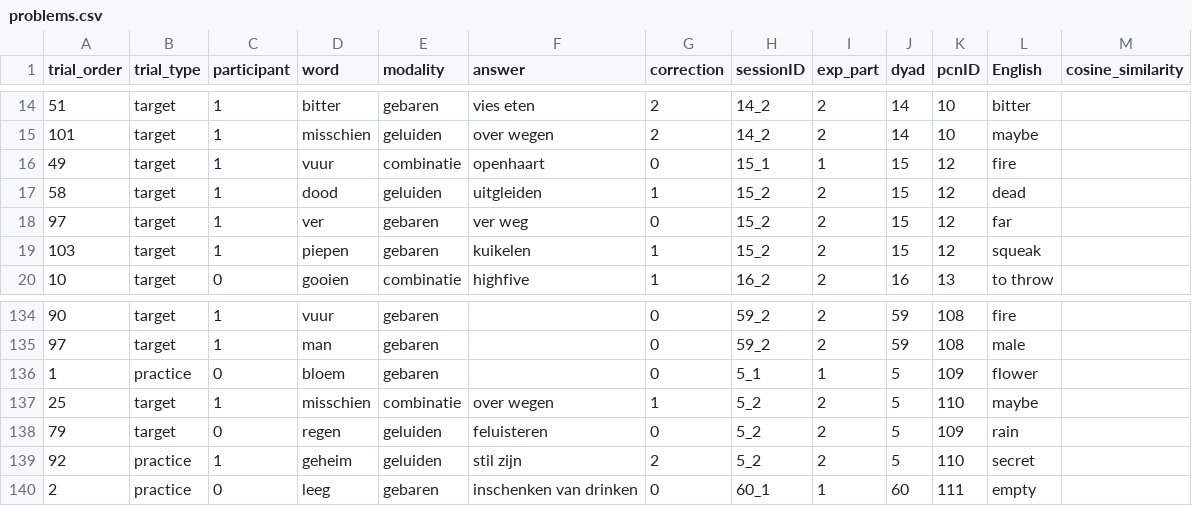
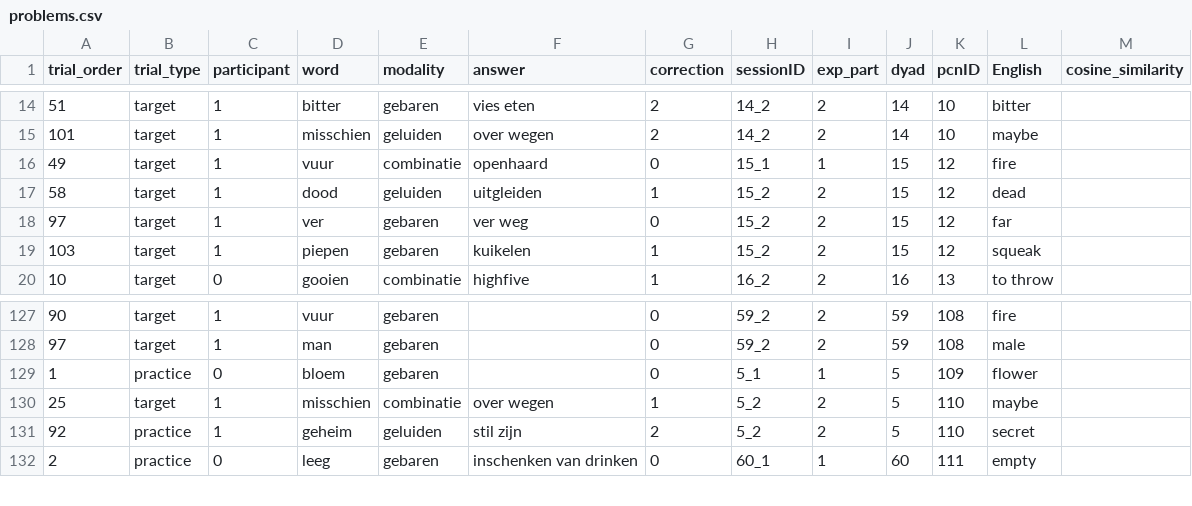
Before and after one commit to sarkadava/FLESH_Expressibility_vs_guessability, a CSV file: dataset/problems.csv, drawn as a sheet; only a part is shown, gaps mark what is left out; the diff covers the shown part only.

```diff
--- a/dataset/problems.csv
+++ b/dataset/problems.csv
@@ -15,3 +15,3 @@ trial_order,trial_type,participant,word,modality,answer,correction,sessionID,exp
 101,target,1,misschien,geluiden,over wegen,2,14_2,2,14,10,maybe,
-49,target,1,vuur,combinatie,openhaart,0,15_1,1,15,12,fire,
+49,target,1,vuur,combinatie,openhaard,0,15_1,1,15,12,fire,
 58,target,1,dood,geluiden,uitgleiden,1,15_2,2,15,12,dead,
@@ -137,3 +130,2 @@ trial_order,trial_type,participant,word,modality,answer,correction,sessionID,exp
 25,target,1,misschien,combinatie,over wegen,1,5_2,2,5,110,maybe,
-79,target,0,regen,geluiden,feluisteren,0,5_2,2,5,109,rain,
 92,practice,1,geheim,geluiden,stil zijn,2,5_2,2,5,110,secret,
```
Also changed, not shown: 7 removed rows and 2 edited cells elsewhere in this file, dataset/df_similarity_only.csv, dataset/similarity_df_final.csv, 2 other files.
